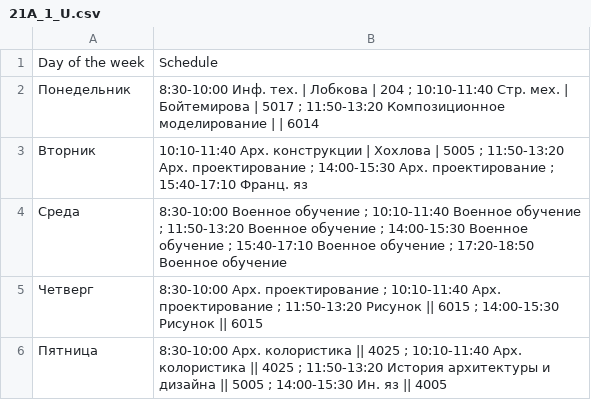
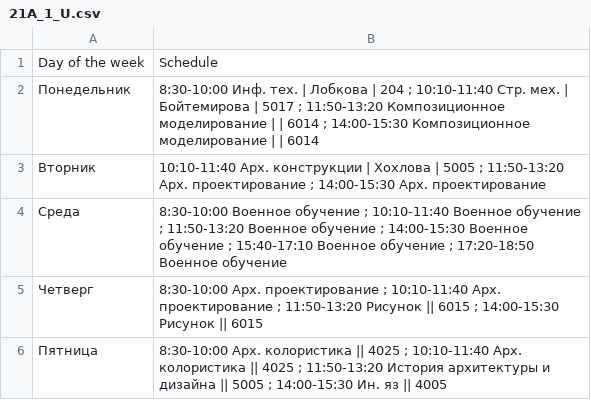
Before and after one commit to Pangolierchick/GUZ-Schedule-bot, a CSV file: data/schedules/21A/1/21A_1_U.csv, drawn as a sheet.

```diff
--- a/data/schedules/21A/1/21A_1_U.csv
+++ b/data/schedules/21A/1/21A_1_U.csv
@@ -1,4 +1,4 @@
 Day of the week , Schedule
-Понедельник, 8:30-10:00 Инф. тех. | Лобкова | 204 ; 10:10-11:40 Стр. мех. | Бойтемирова | 5017 ; 11:50-13:20 Композиционное моделирование | | 6014
-Вторник, 10:10-11:40  Арх. конструкции | Хохлова | 5005 ; 11:50-13:20  Арх. проектирование ; 14:00-15:30  Арх. проектирование ; 15:40-17:10 Франц. яз
+Понедельник, 8:30-10:00 Инф. тех. | Лобкова | 204 ; 10:10-11:40 Стр. мех. | Бойтемирова | 5017 ; 11:50-13:20 Композиционное моделирование | | 6014 ; 14:00-15:30 Композиционное моделирование | | 6014
+Вторник, 10:10-11:40  Арх. конструкции | Хохлова | 5005 ; 11:50-13:20  Арх. проектирование ; 14:00-15:30  Арх. проектирование
 Среда, 8:30-10:00  Военное обучение ; 10:10-11:40  Военное обучение ; 11:50-13:20  Военное обучение ; 14:00-15:30  Военное обучение ; 15:40-17:10  Военное обучение ; 17:20-18:50  Военное обучение
```
Also changed, not shown: data/schedules/21A/2/21A_2_U.csv, 3 other files.
